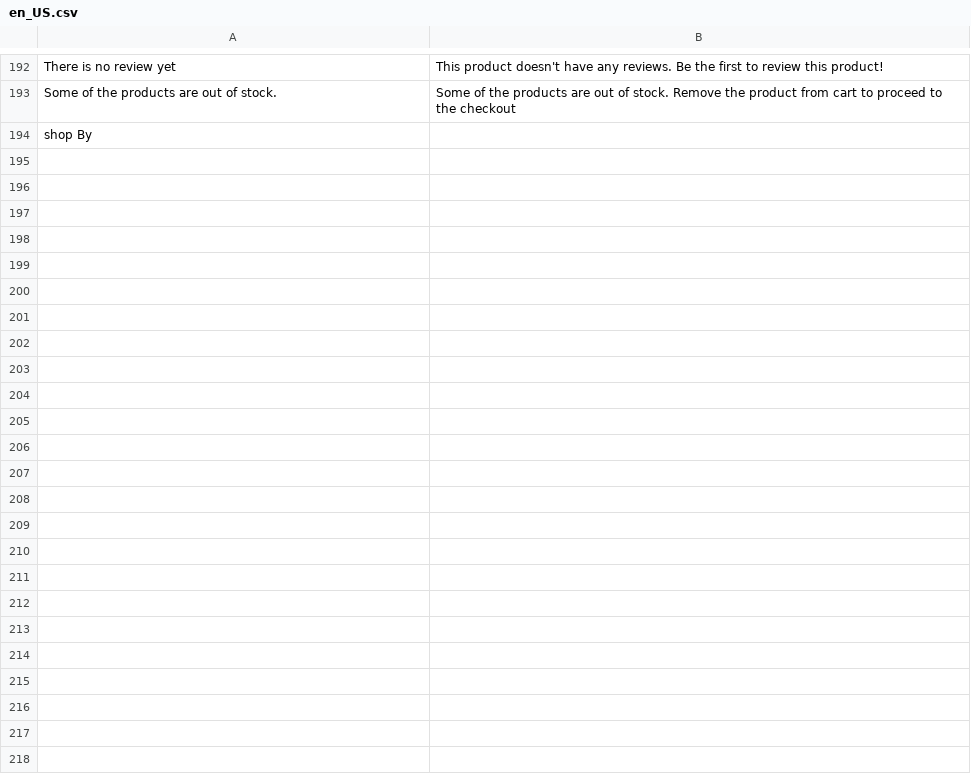
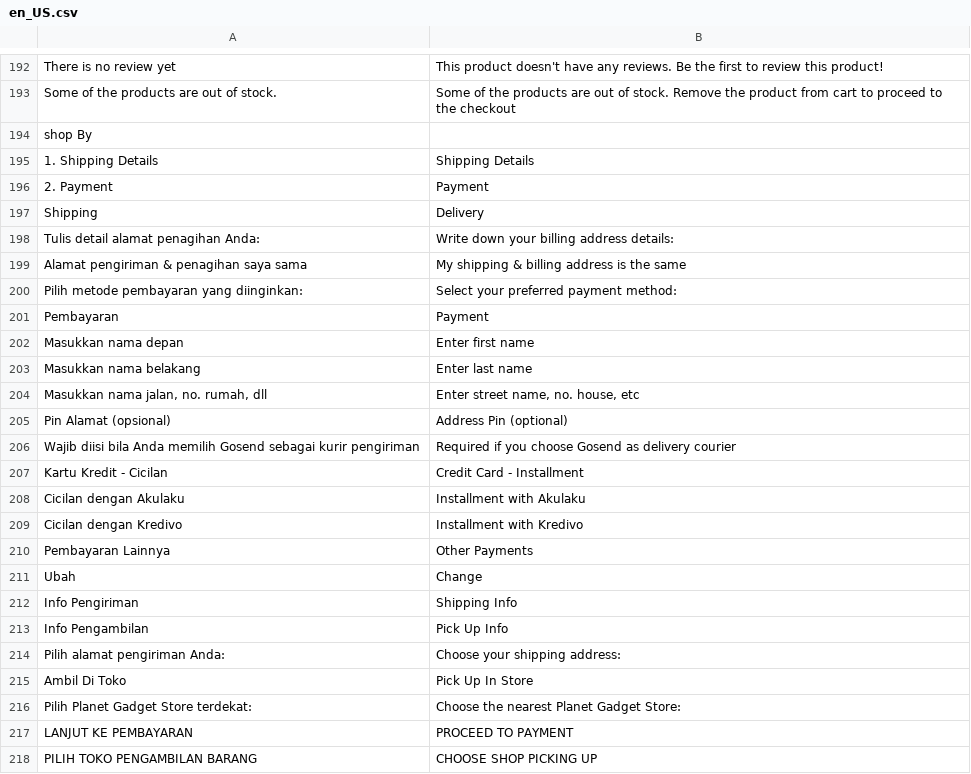
Before and after one commit to jey3033/planetgadget_production, a CSV file: app/design/frontend/Kemana/planetgadget/i18n/en_US.csv, drawn as a sheet; only a part is shown, gaps mark what is left out; the diff names each change by its address in the sheet, - before the commit and + after, or states it on an @@ line.

```diff
--- a/app/design/frontend/Kemana/planetgadget/i18n/en_US.csv
+++ b/app/design/frontend/Kemana/planetgadget/i18n/en_US.csv
+row 195: 1. Shipping Details | Shipping Details
+row 196: 2. Payment | Payment
+row 197: Shipping | Delivery
+row 198: Tulis detail alamat penagihan Anda: | Write down your billing address details:
+row 199: Alamat pengiriman & penagihan saya sama | My shipping & billing address is the same
+row 200: Pilih metode pembayaran yang diinginkan: | Select your preferred payment method:
+row 201: Pembayaran | Payment
+row 202: Masukkan nama depan | Enter first name
+row 203: Masukkan nama belakang | Enter last name
+row 204: Masukkan nama jalan, no. rumah, dll | Enter street name, no. house, etc
+row 205: Pin Alamat (opsional) | Address Pin (optional)
+row 206: Wajib diisi bila Anda memilih Gosend sebagai kurir pengiriman | Required if you choose Gosend as delivery courier
+row 207: Kartu Kredit - Cicilan | Credit Card - Installment
+row 208: Cicilan dengan Akulaku | Installment with Akulaku
+row 209: Cicilan dengan Kredivo | Installment with Kredivo
+row 210: Pembayaran Lainnya | Other Payments
+row 211: Ubah | Change
+row 212: Info Pengiriman | Shipping Info
+row 213: Info Pengambilan | Pick Up Info
+row 214: Pilih alamat pengiriman Anda: | Choose your shipping address:
+row 215: Ambil Di Toko | Pick Up In Store
+row 216: Pilih Planet Gadget Store terdekat: | Choose the nearest Planet Gadget Store:
+row 217: LANJUT KE PEMBAYARAN | PROCEED TO PAYMENT
+row 218: PILIH TOKO PENGAMBILAN BARANG | CHOOSE SHOP PICKING UP
```
Also changed, not shown: app/design/frontend/Kemana/planetgadget/i18n/id_ID.csv, 10 other files.
